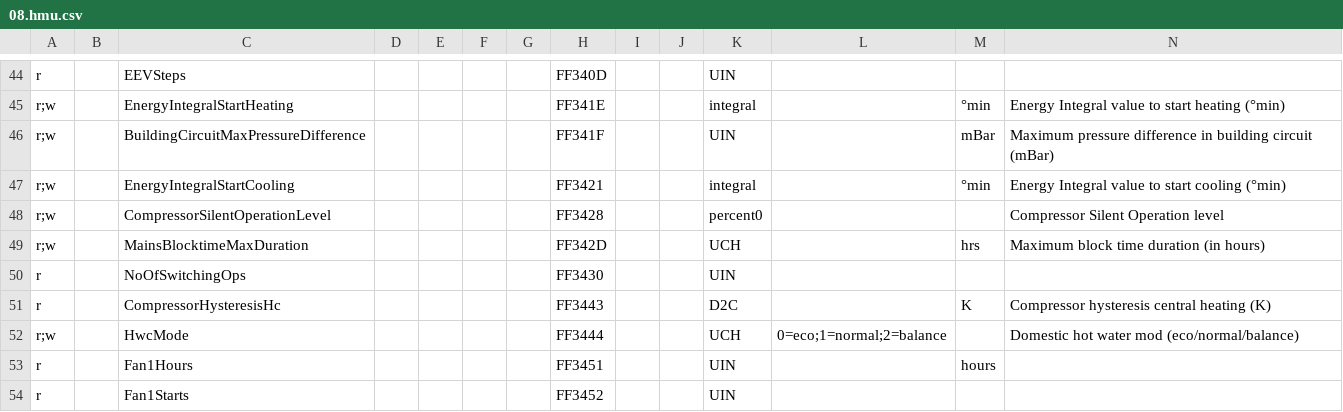
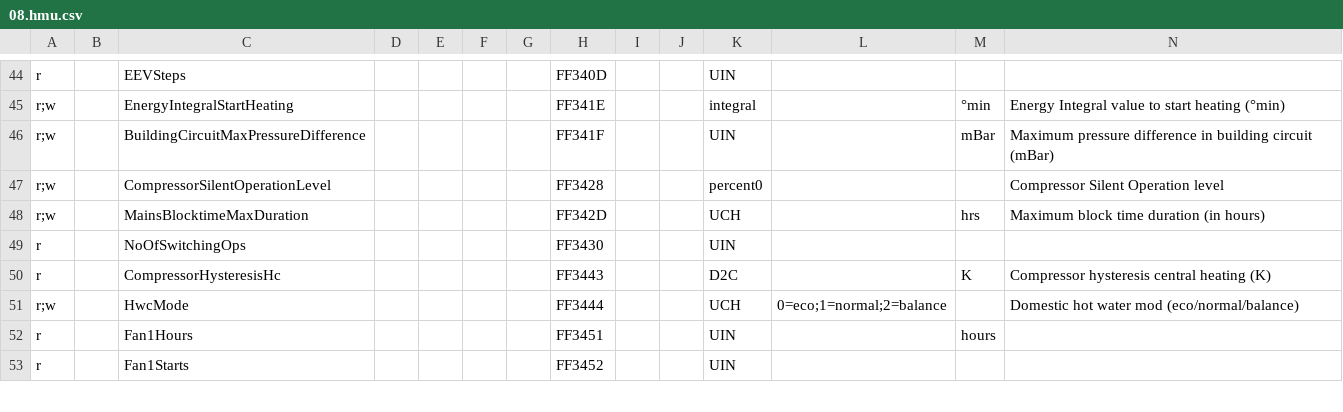
Before and after one commit to Tux92/ebusd-configuration, a CSV file: ebusd-2.1.x/en/vaillant/08.hmu.csv, drawn as a sheet; only a part is shown, gaps mark what is left out; rows hold the shown columns only; the diff names each change by its address in the sheet, - before the commit and + after, or states it on an @@ line.

Commit message:
Remove cooling

```diff
--- a/ebusd-2.1.x/en/vaillant/08.hmu.csv
+++ b/ebusd-2.1.x/en/vaillant/08.hmu.csv
-row 47: r;w |  | EnergyIntegralStartCooling |  |  |  |  | FF3421 |  |  | integral |  | °min | Energy Integral value to start cooling (°min)
```
